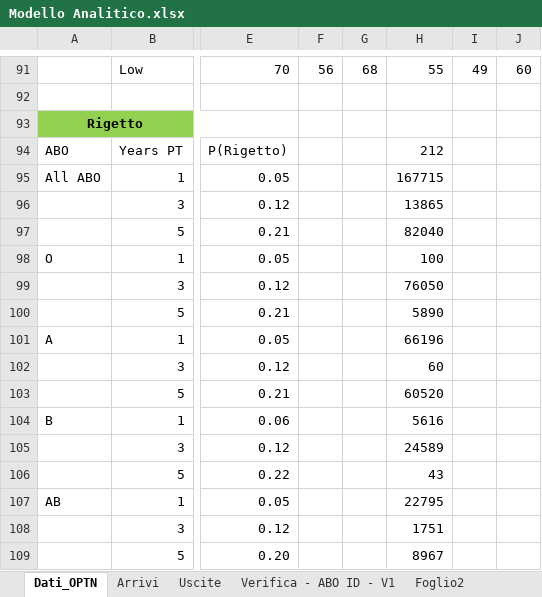
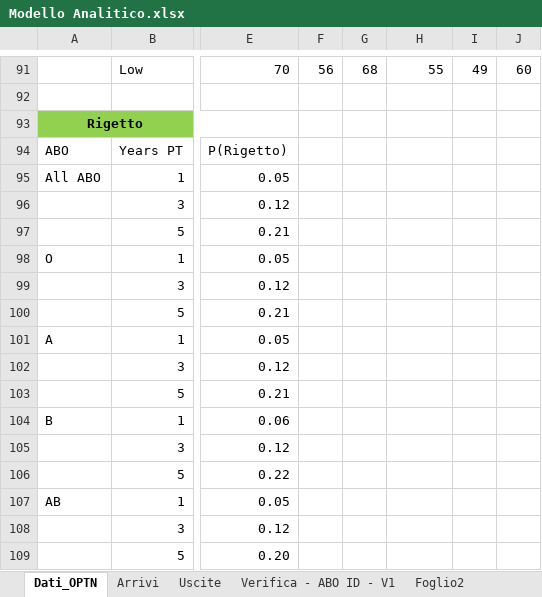
Before and after one commit to livias1726/PMCSN_Project, an Excel workbook: data/Modello Analitico.xlsx, sheet Dati_OPTN, drawn as a sheet; only a part is shown, gaps mark what is left out; values as stored, in another font and other column widths than the file's, no borders; the diff names each change by its address in the sheet, - before the commit and + after, or states it on an @@ line.

```diff
--- a/data/Modello Analitico.xlsx (sheet Dati_OPTN)
+++ b/data/Modello Analitico.xlsx (sheet Dati_OPTN)
-H94: 212
+H94: (empty)
-H95: 167715
+H95: (empty)
-H96: 13865
+H96: (empty)
-H97: 82040
+H97: (empty)
-H98: 100
+H98: (empty)
-H99: 76050
+H99: (empty)
-H100: 5890
+H100: (empty)
-H101: 66196
+H101: (empty)
-H102: 60
+H102: (empty)
-H103: 60520
+H103: (empty)
-H104: 5616
+H104: (empty)
-H105: 24589
+H105: (empty)
-H106: 43
+H106: (empty)
-H107: 22795
+H107: (empty)
-H108: 1751
+H108: (empty)
-H109: 8967
+H109: (empty)
```
Also changed, not shown: data/CONFRONTO_VERSIONI.xlsx, data/validazione.xlsx, 5 other files.
